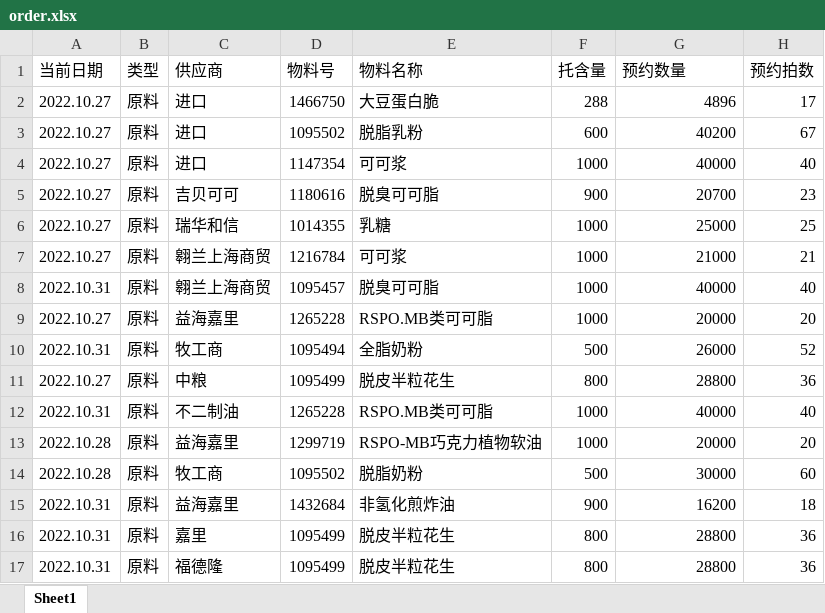
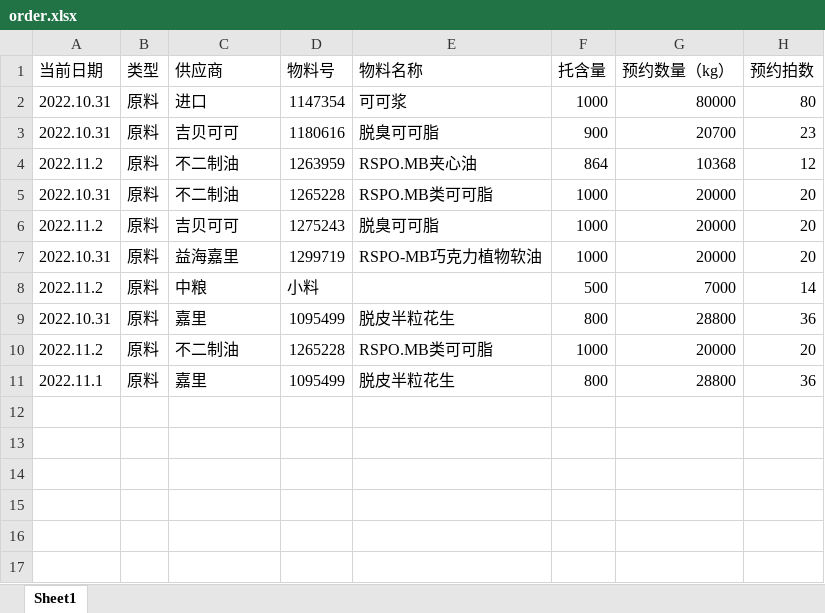
Before and after one commit to yellow369/nuxt-express-visualization, an Excel workbook: upload/order.xlsx, sheet Sheet1, drawn as a sheet; values as stored, in another font and other column widths than the file's, no borders; removed rows and columns are numbered as before the commit, all else as after; the diff names each change by its address in the sheet, - before the commit and + after, or states it on an @@ line.

```diff
--- a/upload/order.xlsx (sheet Sheet1)
+++ b/upload/order.xlsx (sheet Sheet1)
-G1: 预约数量
+G1: 预约数量（kg）
-row 2: 2022.10.27 | 原料 | 进口 | 1466750 | 大豆蛋白脆 | 288 | 4896 | 17
-row 3: 2022.10.27 | 原料 | 进口 | 1095502 | 脱脂乳粉 | 600 | 40200 | 67
-A2:A3 (当前日期): 2022.10.27
+A2:A3 (当前日期): 2022.10.31
-G2 (预约数量（kg）): 40000
+G2 (预约数量（kg）): 80000
-H2 (预约拍数): 40
+H2 (预约拍数): 80
-row 6: 2022.10.27 | 原料 | 瑞华和信 | 1014355 | 乳糖 | 1000 | 25000 | 25
-row 7: 2022.10.27 | 原料 | 翱兰上海商贸 | 1216784 | 可可浆 | 1000 | 21000 | 21
-row 8: 2022.10.31 | 原料 | 翱兰上海商贸 | 1095457 | 脱臭可可脂 | 1000 | 40000 | 40
-row 9: 2022.10.27 | 原料 | 益海嘉里 | 1265228 | RSPO.MB类可可脂 | 1000 | 20000 | 20
-row 10: 2022.10.31 | 原料 | 牧工商 | 1095494 | 全脂奶粉 | 500 | 26000 | 52
-row 11: 2022.10.27 | 原料 | 中粮 | 1095499 | 脱皮半粒花生 | 800 | 28800 | 36
+row 4: 2022.11.2 | 原料 | 不二制油 | 1263959 | RSPO.MB夹心油 | 864 | 10368 | 12
-G5 (预约数量（kg）): 40000
+G5 (预约数量（kg）): 20000
-H5 (预约拍数): 40
+H5 (预约拍数): 20
+row 6: 2022.11.2 | 原料 | 吉贝可可 | 1275243 | 脱臭可可脂 | 1000 | 20000 | 20
-A7 (当前日期): 2022.10.28
+A7 (当前日期): 2022.10.31
-row 14: 2022.10.28 | 原料 | 牧工商 | 1095502 | 脱脂奶粉 | 500 | 30000 | 60
-row 15: 2022.10.31 | 原料 | 益海嘉里 | 1432684 | 非氢化煎炸油 | 900 | 16200 | 18
+row 8: 2022.11.2 | 原料 | 中粮 | 小料 |  | 500 | 7000 | 14
+row 10: 2022.11.2 | 原料 | 不二制油 | 1265228 | RSPO.MB类可可脂 | 1000 | 20000 | 20
-A11 (当前日期): 2022.10.31
+A11 (当前日期): 2022.11.1
-C11 (供应商): 福德隆
+C11 (供应商): 嘉里
```
Also changed, not shown: upload/security.xlsx, 4 other files.
